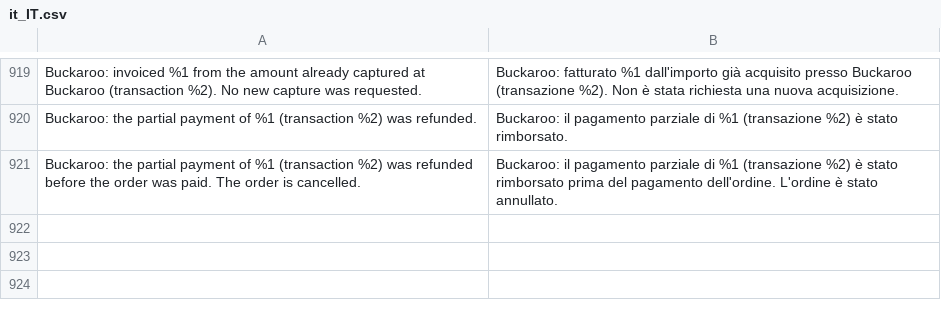
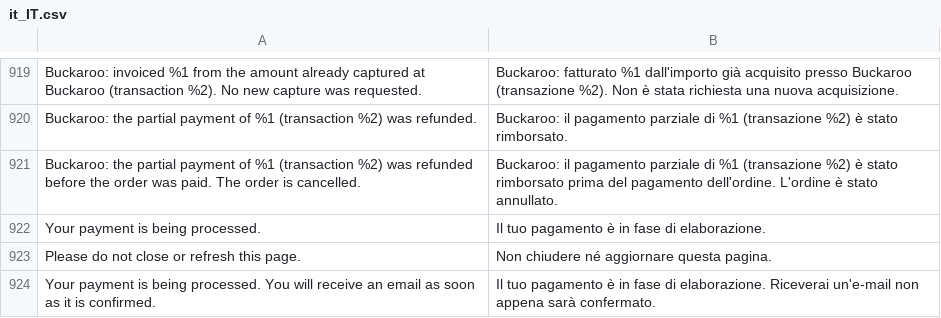
Before and after one commit to buckaroo-it/Magento2, a CSV file: i18n/it_IT.csv, drawn as a sheet; only a part is shown, gaps mark what is left out.

```diff
--- a/i18n/it_IT.csv
+++ b/i18n/it_IT.csv
@@ -921 +921,4 @@
 "Buckaroo: the partial payment of %1 (transaction %2) was refunded before the order was paid. The order is cancelled.","Buckaroo: il pagamento parziale di %1 (transazione %2) è stato rimborsato prima del pagamento dell'ordine. L'ordine è stato annullato."
+"Your payment is being processed.","Il tuo pagamento è in fase di elaborazione."
+"Please do not close or refresh this page.","Non chiudere né aggiornare questa pagina."
+"Your payment is being processed. You will receive an email as soon as it is confirmed.","Il tuo pagamento è in fase di elaborazione. Riceverai un'e-mail non appena sarà confermato."
```
Also changed, not shown: i18n/be_FR.csv, i18n/de_AT.csv, 11 other files.
